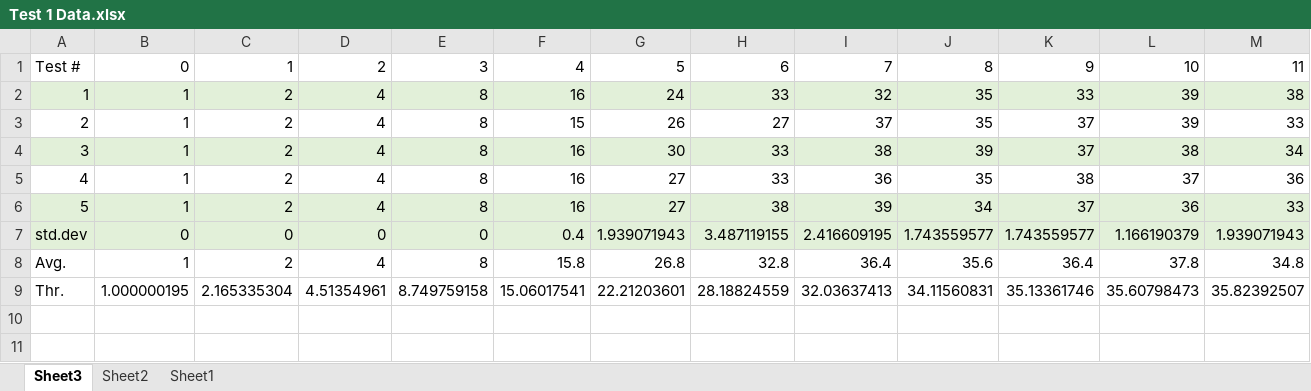
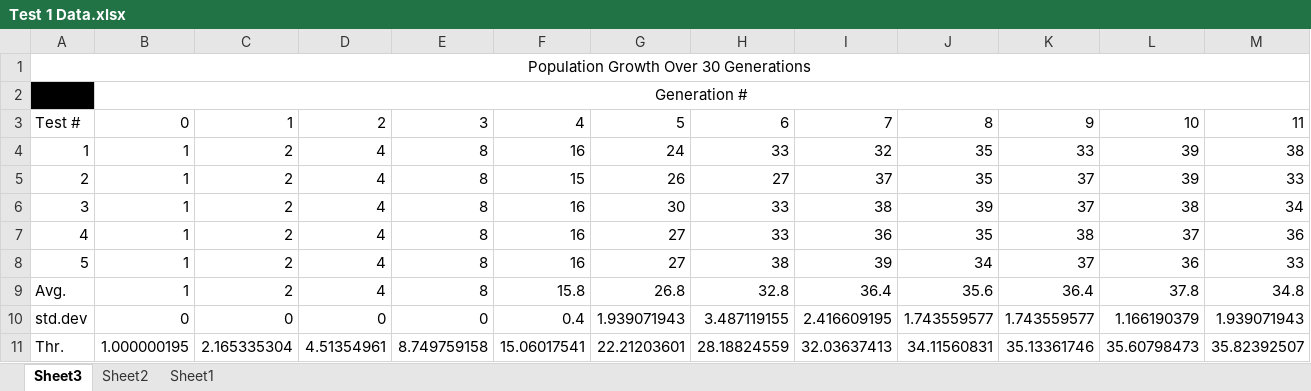
Before and after one commit to BooleanDesign/EvolutionaryModeling, an Excel workbook: Simulations/Test 1/Test 1 Data.xlsx, sheet Sheet3, drawn as a sheet; only a part is shown; values as stored, in another font and other column widths than the file's, no borders; charts and pictures and conditional formats not drawn; addresses are those after the commit; rows hold the shown columns only; the diff covers the shown part only; the diff names each change by its address in the sheet, - before the commit and + after, or states it on an @@ line.

```diff
--- a/Simulations/Test 1/Test 1 Data.xlsx (sheet Sheet3)
+++ b/Simulations/Test 1/Test 1 Data.xlsx (sheet Sheet3)
+row 1: Population Growth Over 30 Generations
+row 2:  | Generation #
-A4:M4 fill: #E2F0D9
+A4:M4 fill: none
-A6:M6 fill: #E2F0D9
+A6:M6 fill: none
-A8:M8 fill: #E2F0D9
+A8:M8 fill: none
@@ row 8 moved to row 9: Avg. @@
-A10:M10 fill: #E2F0D9
+A10:M10 fill: none
```
Also changed, not shown: cell formats elsewhere in this sheet, formulas that keep their value, charts or pictures, Simulations/Test 2/Analysis.xlsx, 17 other files.
